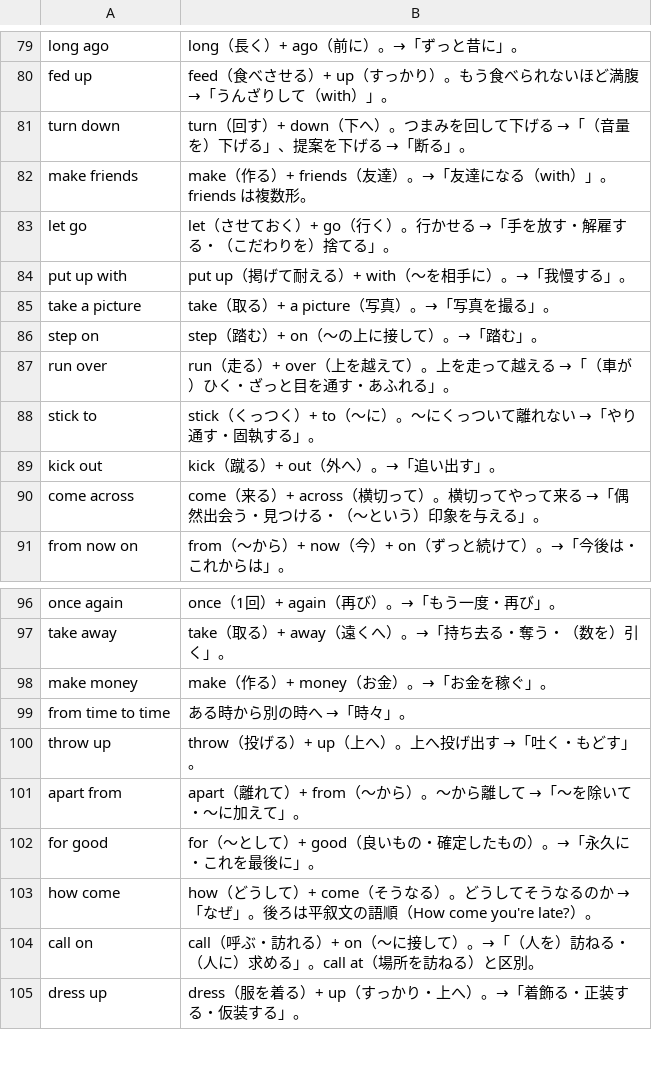
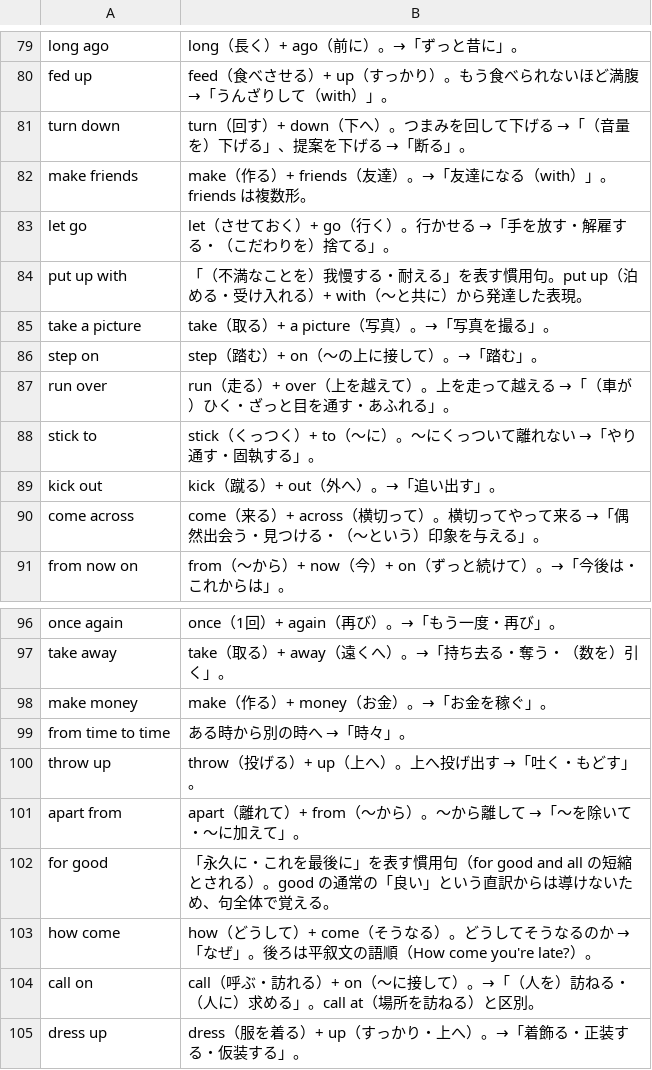
Before and after one commit to MasakiNiwa/Neuron-English-Vocabulary, a TSV file: data/explanations/013.tsv, drawn as a sheet; only a part is shown, gaps mark what is left out.

```diff
--- a/data/explanations/013.tsv
+++ b/data/explanations/013.tsv
@@ -83,3 +83,3 @@ make friends	make（作る）+ friends（友達）。→「友達になる（wit
 let go	let（させておく）+ go（行く）。行かせる →「手を放す・解雇する・（こだわりを）捨てる」。
-put up with	put up（掲げて耐える）+ with（〜を相手に）。→「我慢する」。
+put up with	「（不満なことを）我慢する・耐える」を表す慣用句。put up（泊める・受け入れる）+ with（〜と共に）から発達した表現。
 take a picture	take（取る）+ a picture（写真）。→「写真を撮る」。
@@ -101,3 +101,3 @@ throw up	throw（投げる）+ up（上へ）。上へ投げ出す →「吐く
 apart from	apart（離れて）+ from（〜から）。〜から離して →「〜を除いて・〜に加えて」。
-for good	for（〜として）+ good（良いもの・確定したもの）。→「永久に・これを最後に」。
+for good	「永久に・これを最後に」を表す慣用句（for good and all の短縮とされる）。good の通常の「良い」という直訳からは導けないため、句全体で覚える。
 how come	how（どうして）+ come（そうなる）。どうしてそうなるのか →「なぜ」。後ろは平叙文の語順（How come you're late?）。
```
Also changed, not shown: data/explanations/017.tsv, data/explanations/042.tsv, 22 other files.
